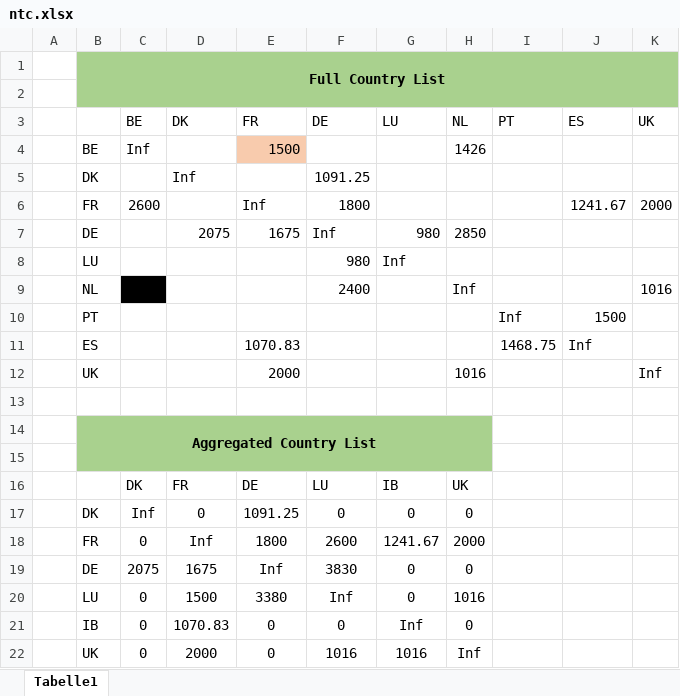
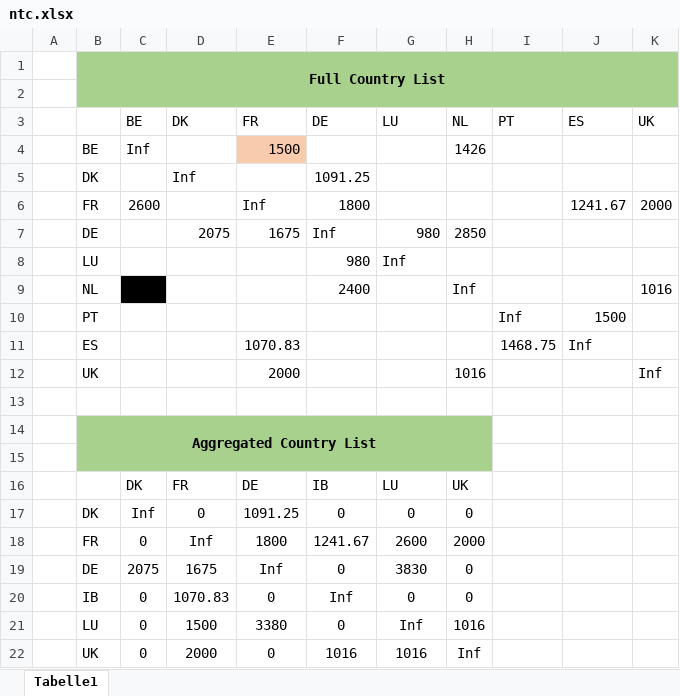
Before and after one commit to gunthecl/EnergyEconomics, an Excel workbook: SeminarPaper/Model/input_data/ntc.xlsx, sheet Tabelle1, drawn as a sheet; values as stored, in another font and other column widths than the file's, no borders; conditional formats not drawn; removed rows and columns are numbered as before the commit, all else as after; the diff names each change by its address in the sheet, - before the commit and + after, or states it on an @@ line.

```diff
--- a/SeminarPaper/Model/input_data/ntc.xlsx (sheet Tabelle1)
+++ b/SeminarPaper/Model/input_data/ntc.xlsx (sheet Tabelle1)
-F16 (DE): LU
+F16 (DE): IB
-G16 (LU): IB
+G16 (LU): LU
-F18 (DE): 2600
+F18 (DE): 1241.67
-G18 (LU): 1241.67
+G18 (LU): 2600
-F19 (DE): 3830
+F19 (DE): 0
-G19 (LU): 0
+G19 (LU): 3830
-row 20:  | LU | 0 | 1500 | 3380 | Inf | 0 | 1016
-F20 (DE): 0
+F20 (DE): Inf
-G20 (LU): Inf
+G20 (LU): 0
+row 21:  | LU | 0 | 1500 | 3380 | 0 | Inf | 1016
```
Also changed, not shown: 2 other files.
